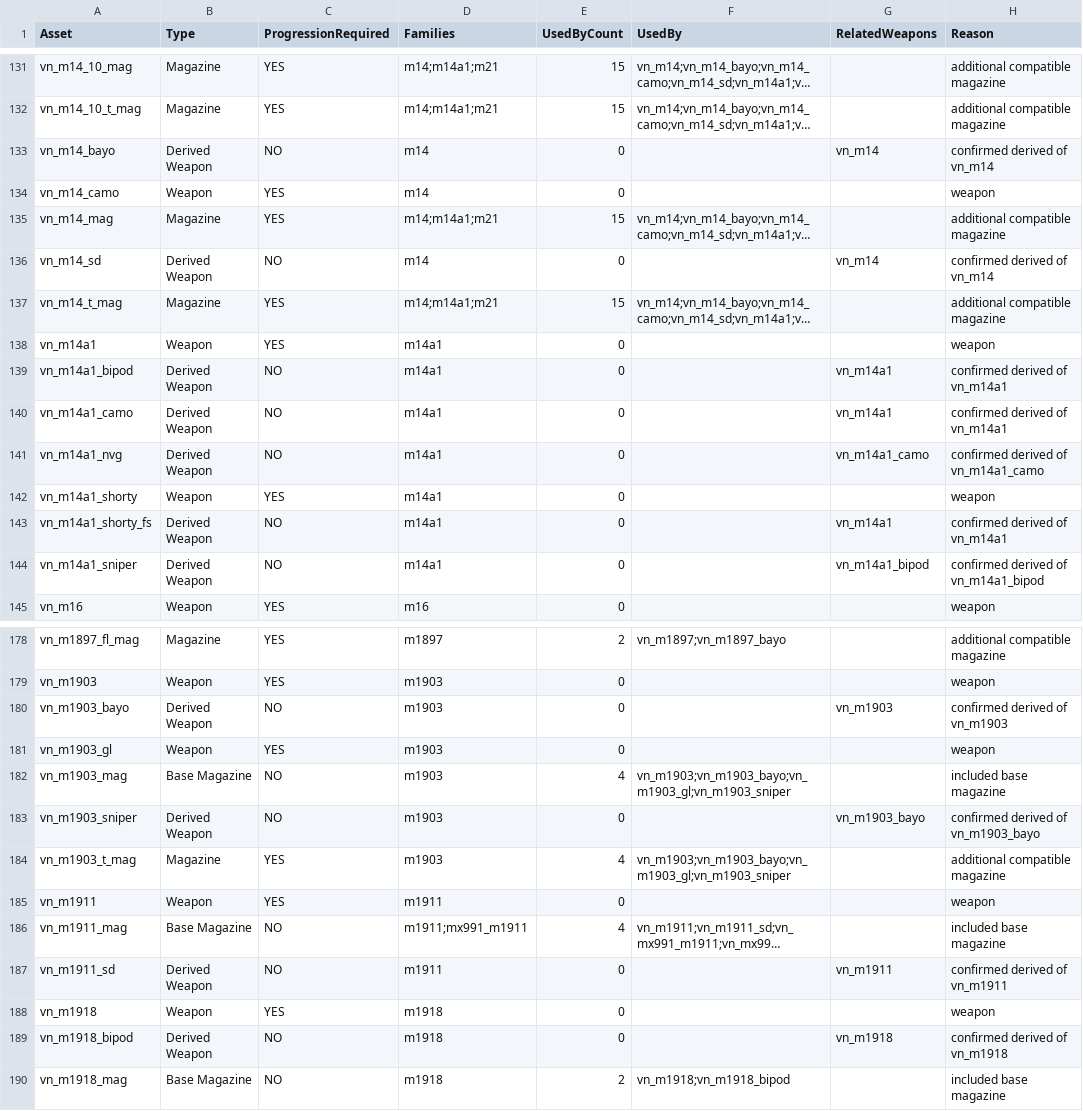
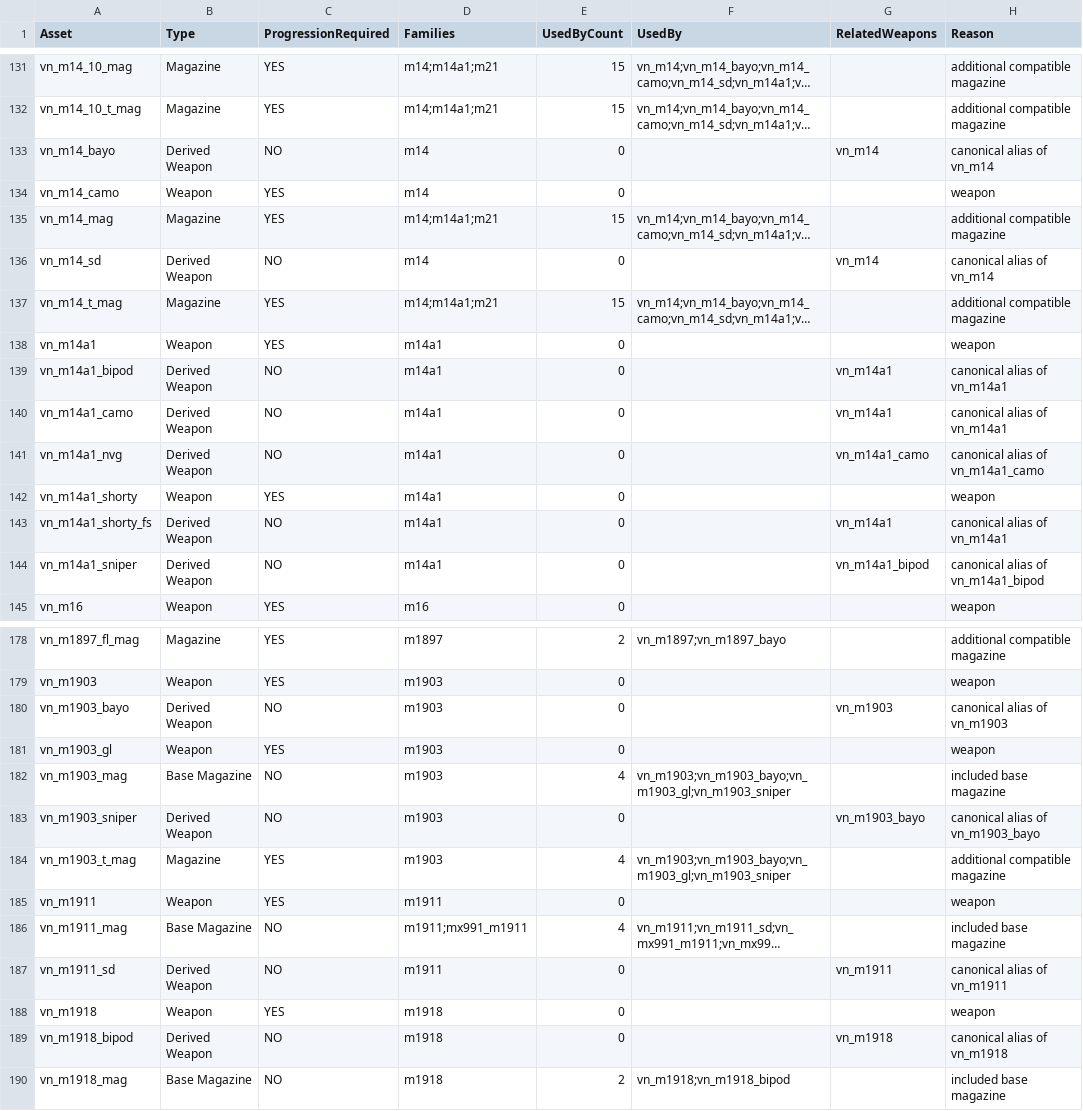
Before and after one commit to Legend8-8/bn-koth-vietnam, a CSV file: reports/generated/progression_todo.csv, drawn as a sheet; only a part is shown, gaps mark what is left out; long unchanged cells end in …; the diff covers the shown part only; the diff names each change by its address in the sheet, - before the commit and + after, or states it on an @@ line.

```diff
--- a/reports/generated/progression_todo.csv
+++ b/reports/generated/progression_todo.csv
-H133 (Reason): confirmed derived of vn_m14
+H133 (Reason): canonical alias of vn_m14
-H136 (Reason): confirmed derived of vn_m14
+H136 (Reason): canonical alias of vn_m14
-H139:H140 (Reason): confirmed derived of vn_m14a1
+H139:H140 (Reason): canonical alias of vn_m14a1
-H141 (Reason): confirmed derived of vn_m14a1_camo
+H141 (Reason): canonical alias of vn_m14a1_camo
-H143 (Reason): confirmed derived of vn_m14a1
+H143 (Reason): canonical alias of vn_m14a1
-H144 (Reason): confirmed derived of vn_m14a1_bipod
+H144 (Reason): canonical alias of vn_m14a1_bipod
-H180 (Reason): confirmed derived of vn_m1903
+H180 (Reason): canonical alias of vn_m1903
-H183 (Reason): confirmed derived of vn_m1903_bayo
+H183 (Reason): canonical alias of vn_m1903_bayo
-H187 (Reason): confirmed derived of vn_m1911
+H187 (Reason): canonical alias of vn_m1911
-H189 (Reason): confirmed derived of vn_m1918
+H189 (Reason): canonical alias of vn_m1918
```
Also changed, not shown: 115 edited cells elsewhere in this file, 19 other files.
